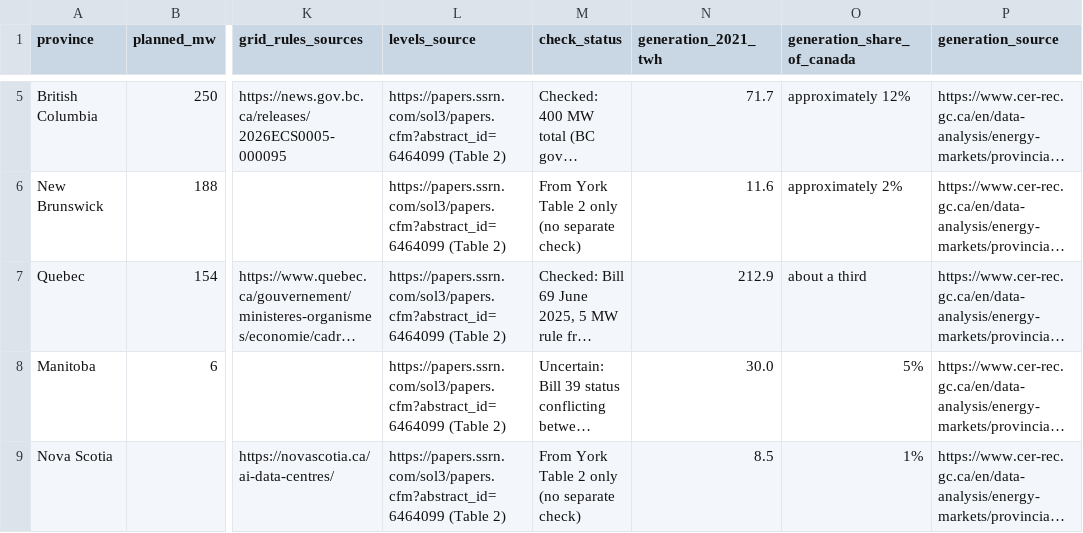
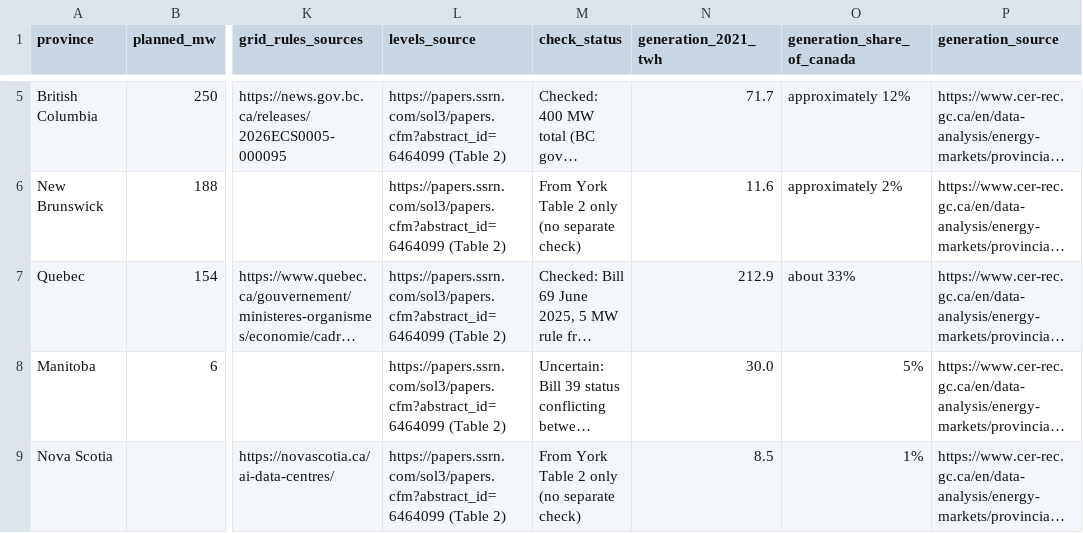
Before and after one commit to SabrinaBedjera/AI-Energy-Dashboard, a CSV file: public/data/provinces.csv, drawn as a sheet; only a part is shown, gaps mark what is left out; long unchanged cells end in …; the diff names each change by its address in the sheet, - before the commit and + after, or states it on an @@ line.

```diff
--- a/public/data/provinces.csv
+++ b/public/data/provinces.csv
-O7 (generation_share_of_canada): about a third
+O7 (generation_share_of_canada): about 33%
```
